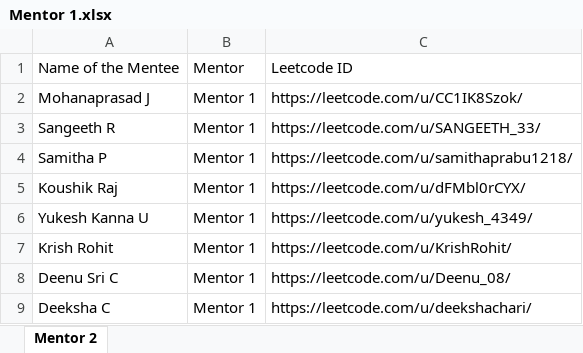
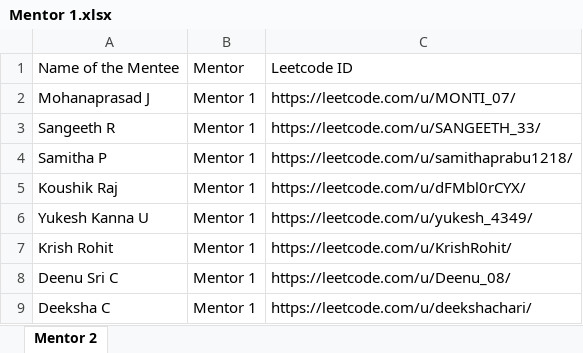
Before and after one commit to Aakashk63/leetcode_dashboard, an Excel workbook: Mentor 1.xlsx, sheet Mentor 2, drawn as a sheet; only a part is shown; values as stored, in another font and other column widths than the file's, no borders; the diff names each change by its address in the sheet, - before the commit and + after, or states it on an @@ line.

Commit message:
Update Mohanaprasad's LeetCode URL to MONTI_07

```diff
--- a/Mentor 1.xlsx (sheet Mentor 2)
+++ b/Mentor 1.xlsx (sheet Mentor 2)
-C2: https://leetcode.com/u/CC1IK8Szok/
+C2: https://leetcode.com/u/MONTI_07/
```
